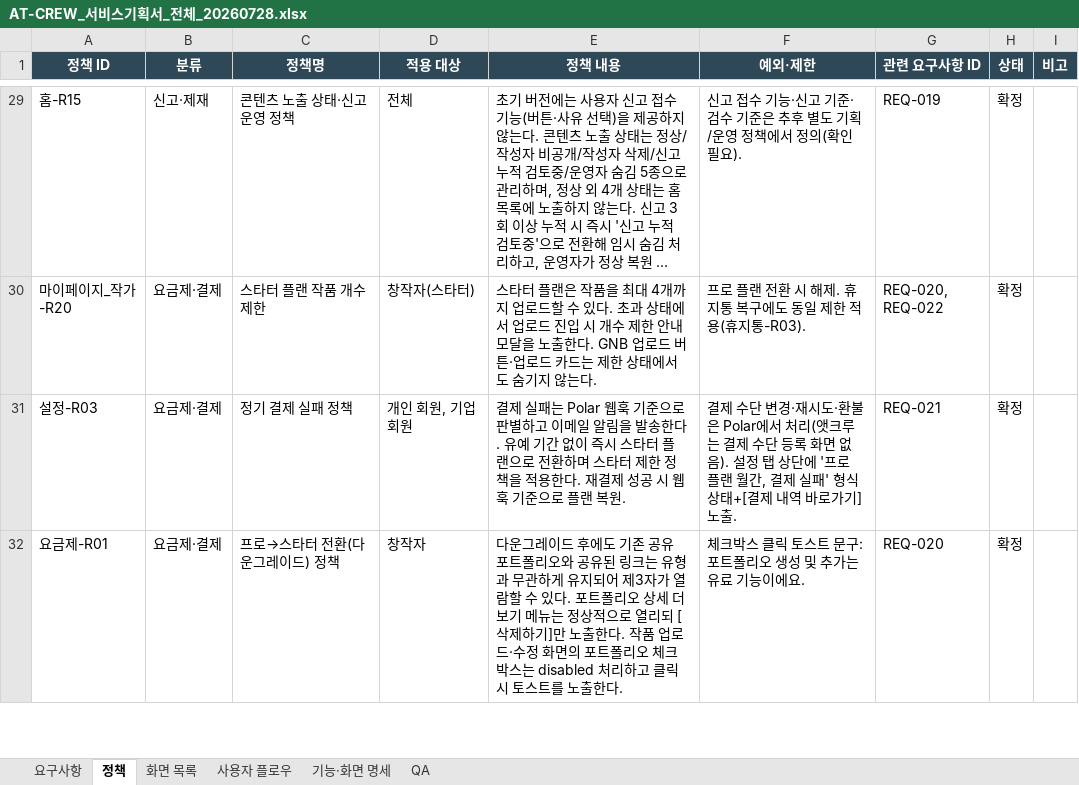
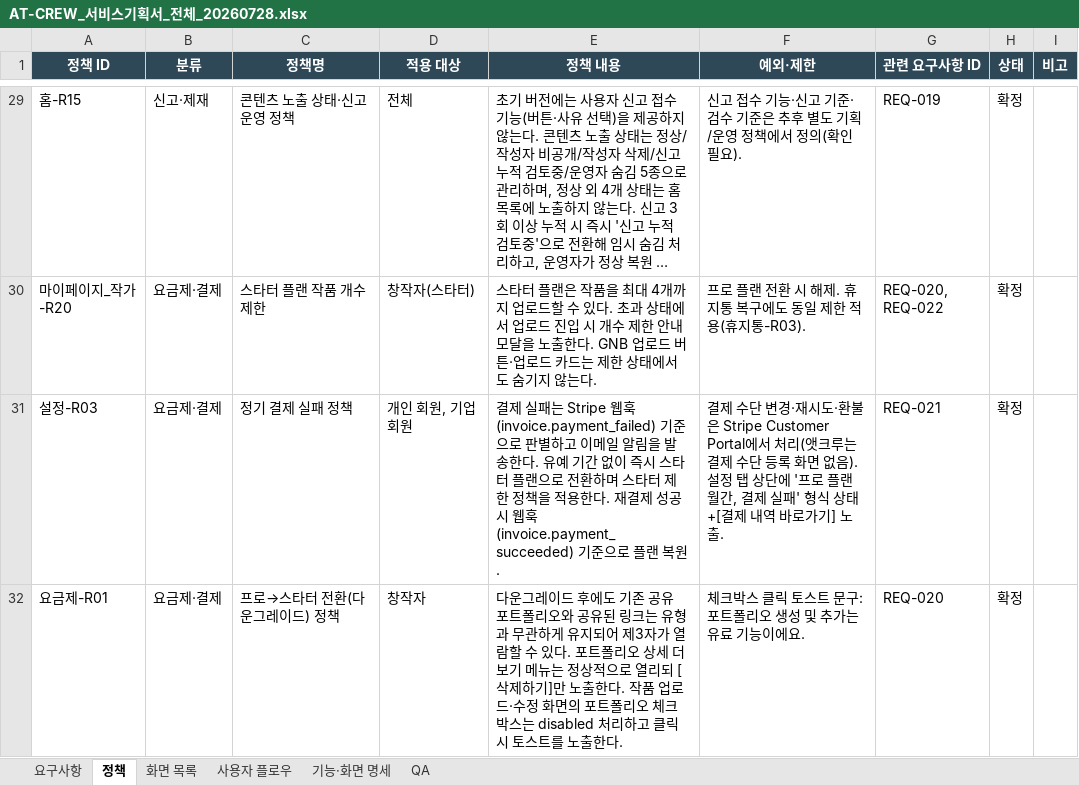
Before and after one commit to pack-in/at-crew-backend, an Excel workbook: docs/AT-CREW_서비스기획서_전체_20260728.xlsx, sheet 정책, drawn as a sheet; only a part is shown, gaps mark what is left out; long unchanged cells end in …; values as stored, in another font and other column widths than the file's, no borders; table styles not drawn; the diff covers the shown part only; the diff names each change by its address in the sheet, - before the commit and + after, or states it on an @@ line.

Commit message:
docs: 기획서 정본에서 Polar 잔재·원화 가격을 Stripe·USD로 정정
PG를 Polar에서 Stripe로 번복(2026-08-13)한 이후 정본 문서(xlsx)가 갱신
안 된 채로 남아있었다. 요구사항·정책·사용자 플로우·기능·화면 명세·QA
시트 전체를 검색해 Polar 언급 전부를 Stripe 기준으로 교체했다.

- 요금제 카드 가격을 현재 실제 운영가(월 $8.00, 연 $80.00/정가 $96.00)로
  교체 — 최초 Stripe 설계값($5.99/$59.99)이 아니라 MVP 단일가(PH-08)·
  연간 재개(PH-09) 반영한 값
- 구인글 업로드 권한 가격($99.99) 신규 명시 — 기존엔 값 없이 "유료 게시
  상품"이라고만 기술돼 있었음
- VAT 별도/포함 표기 삭제 — Stripe Tax 미적용, 표시가=최종 청구액
- 회원 탈퇴 정책의 "Polar Delete Customer API" → "Stripe 구독 즉시 취소,
  Customer는 보존"
- 월간↔연간 변경 모달 문구를 예약 전환에서 즉시 프로레이션 전환 기준으로
  수정 — sandbox 실측(Stripe Customer Portal이 즉시 전환+당일 프로레이션
  청구로 동작)과 일치시킴

```diff
--- a/docs/AT-CREW_서비스기획서_전체_20260728.xlsx (sheet 정책)
+++ b/docs/AT-CREW_서비스기획서_전체_20260728.xlsx (sheet 정책)
-E31 (정책 내용): …실패는 Polar 웹훅 기준으로 판별하고 이메일 알림을 발송한다. 유예 기간 없이 즉시 스타터 플랜으로 전환하며 스타터 제한 정책을 적용한다. 재결제 성공 시 웹훅 기준으로…
+E31 (정책 내용): …실패는 Stripe 웹훅(invoice.payment_failed) 기준으로 판별하고 이메일 알림을 발송한다. 유예 기간 없이 즉시 스타터 플랜으로 전환하며 스타터 제한 정책을 적용한다. 재결제 성공 시 웹훅(invoice.payment_succeeded) 기준으로…
-F31 (예외·제한): …환불은 Polar에서 처…
+F31 (예외·제한): …환불은 Stripe Customer Portal에서 처…
```
Also changed, not shown: 4 edited cells elsewhere in this sheet, sheet 기능·화면 명세, sheet 사용자 플로우, sheet 요구사항, sheet QA.
